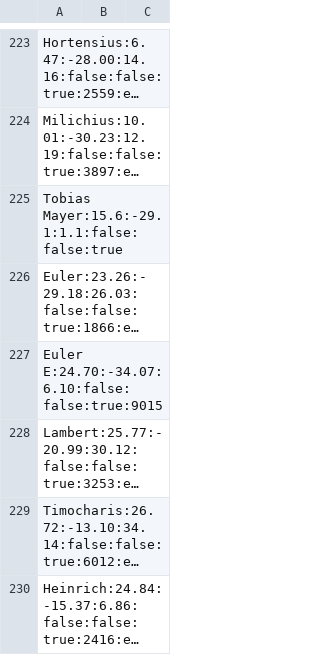
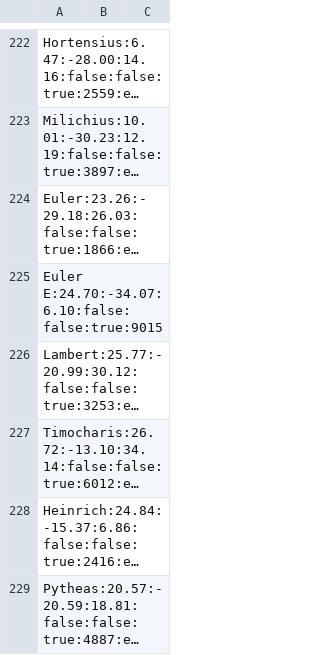
Before and after one commit to albireo77/moonrtx, a CSV file: moonrtx/data/moon_features.csv, drawn as a sheet; only a part is shown, gaps mark what is left out; the shorter side is filled out with more unchanged rows; long unchanged cells end in …; the diff covers the shown part only; the diff names each change by its address in the sheet, - before the commit and + after, or states it on an @@ line.

```diff
--- a/moonrtx/data/moon_features.csv
+++ b/moonrtx/data/moon_features.csv
-row 225: Tobias Mayer:15.6:-29.1:1.1:false:false:true
```
Also changed, not shown: 7 removed rows and 7 edited cells elsewhere in this file.
